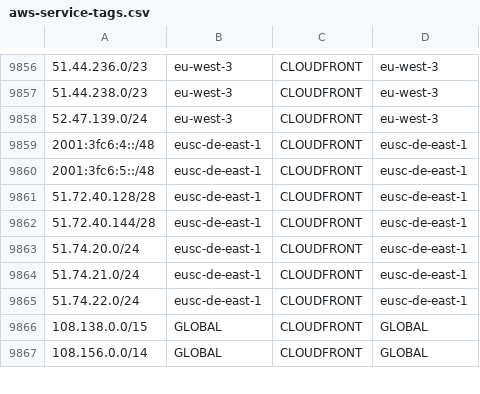
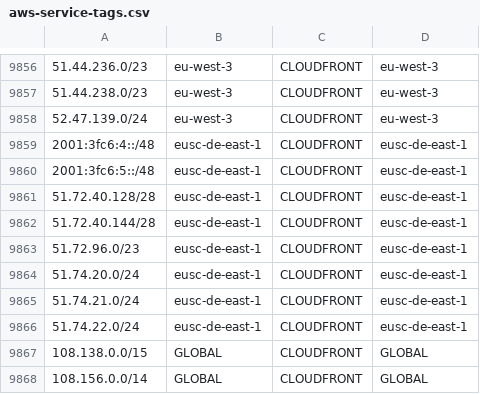
Before and after one commit to KustoKing/known-ip-addresses, a CSV file: cloud-ip-ranges/aws-service-tags.csv, drawn as a sheet; only a part is shown, gaps mark what is left out.

```diff
--- a/cloud-ip-ranges/aws-service-tags.csv
+++ b/cloud-ip-ranges/aws-service-tags.csv
@@ -9862,2 +9862,3 @@
 "51.72.40.144/28","eusc-de-east-1","CLOUDFRONT","eusc-de-east-1"
+"51.72.96.0/23","eusc-de-east-1","CLOUDFRONT","eusc-de-east-1"
 "51.74.20.0/24","eusc-de-east-1","CLOUDFRONT","eusc-de-east-1"
```
